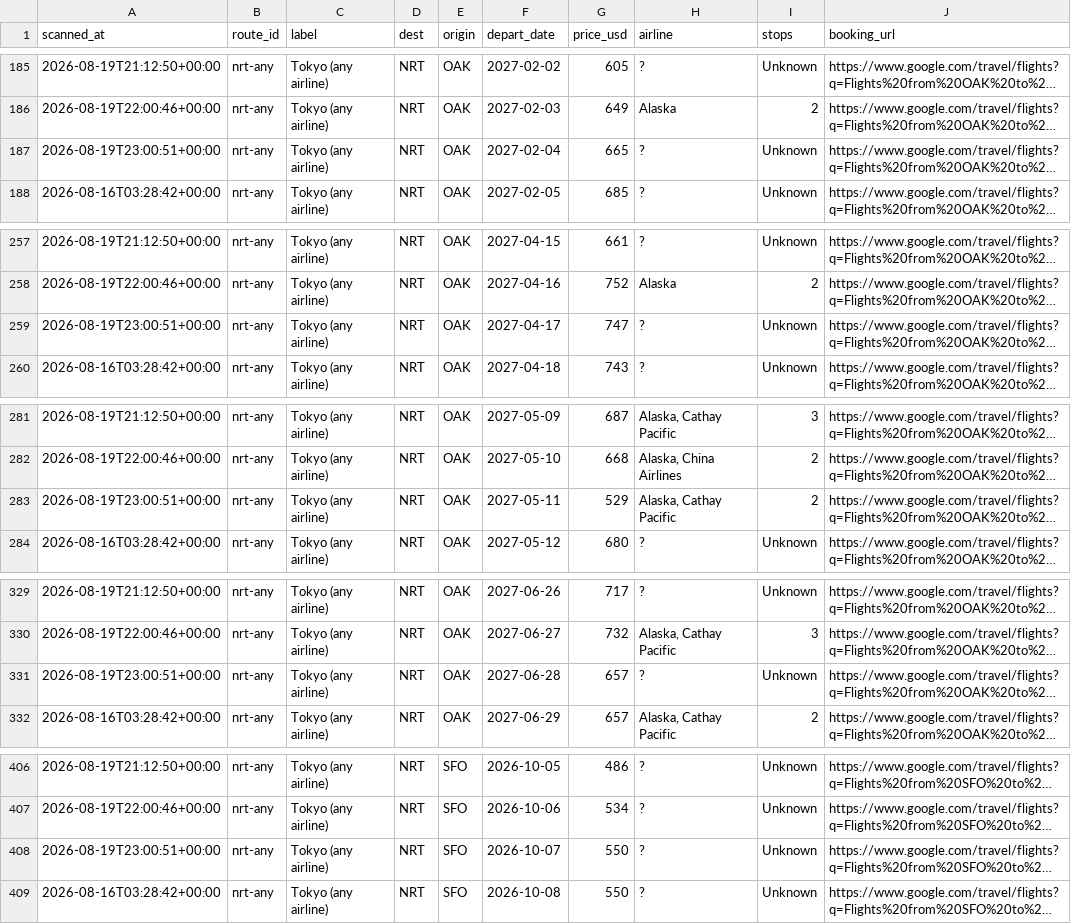
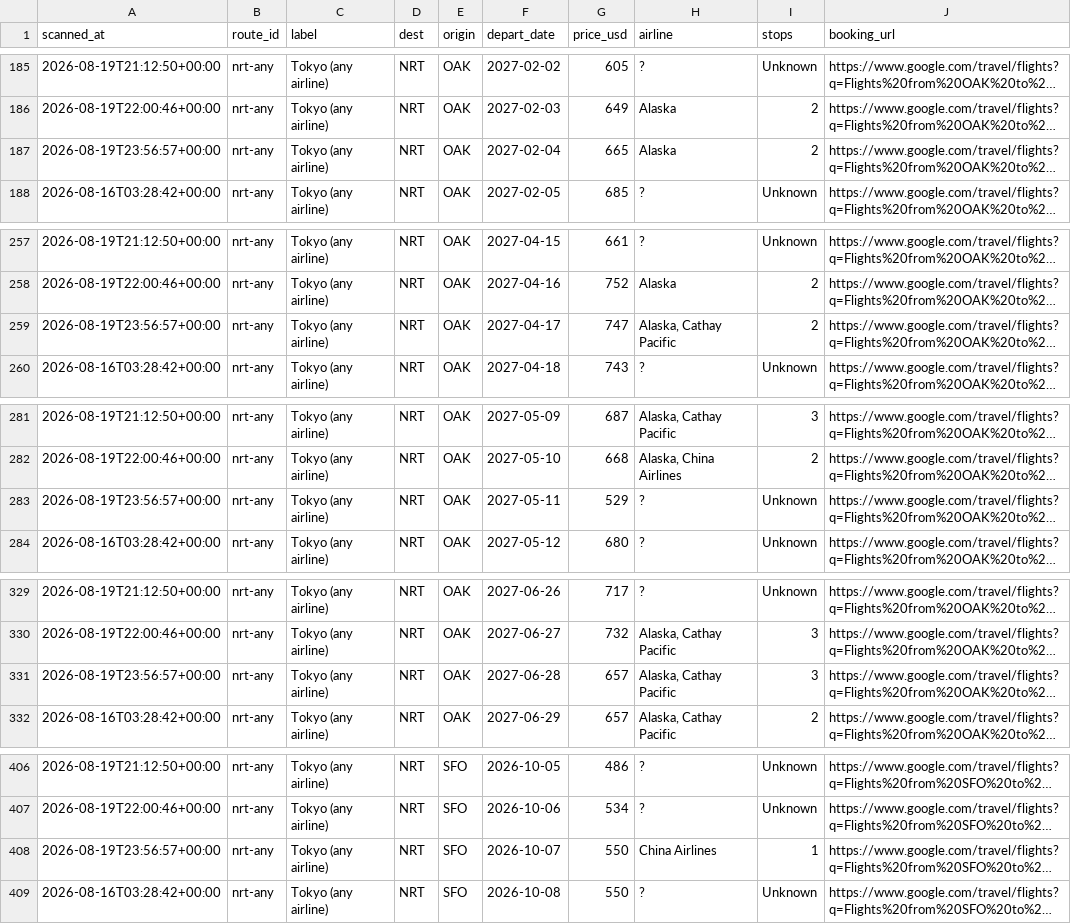
Before and after one commit to vanqd3216-dev/fare-tracker, a CSV file: calendar_latest.csv, drawn as a sheet; only a part is shown, gaps mark what is left out; long unchanged cells end in …; the diff covers the shown part only; the diff names each change by its address in the sheet, - before the commit and + after, or states it on an @@ line.

```diff
--- a/calendar_latest.csv
+++ b/calendar_latest.csv
-A187 (scanned_at): 2026-08-19T23:00:51+00:00
+A187 (scanned_at): 2026-08-19T23:56:57+00:00
-H187 (airline): ?
+H187 (airline): Alaska
-I187 (stops): Unknown
+I187 (stops): 2
-A259 (scanned_at): 2026-08-19T23:00:51+00:00
+A259 (scanned_at): 2026-08-19T23:56:57+00:00
-H259 (airline): ?
+H259 (airline): Alaska, Cathay Pacific
-I259 (stops): Unknown
+I259 (stops): 2
-A283 (scanned_at): 2026-08-19T23:00:51+00:00
+A283 (scanned_at): 2026-08-19T23:56:57+00:00
-H283 (airline): Alaska, Cathay Pacific
+H283 (airline): ?
-I283 (stops): 2
+I283 (stops): Unknown
-A331 (scanned_at): 2026-08-19T23:00:51+00:00
+A331 (scanned_at): 2026-08-19T23:56:57+00:00
-H331 (airline): ?
+H331 (airline): Alaska, Cathay Pacific
-I331 (stops): Unknown
+I331 (stops): 3
-A408 (scanned_at): 2026-08-19T23:00:51+00:00
+A408 (scanned_at): 2026-08-19T23:56:57+00:00
-H408 (airline): ?
+H408 (airline): China Airlines
-I408 (stops): Unknown
+I408 (stops): 1
```
Also changed, not shown: 143 edited cells elsewhere in this file.
